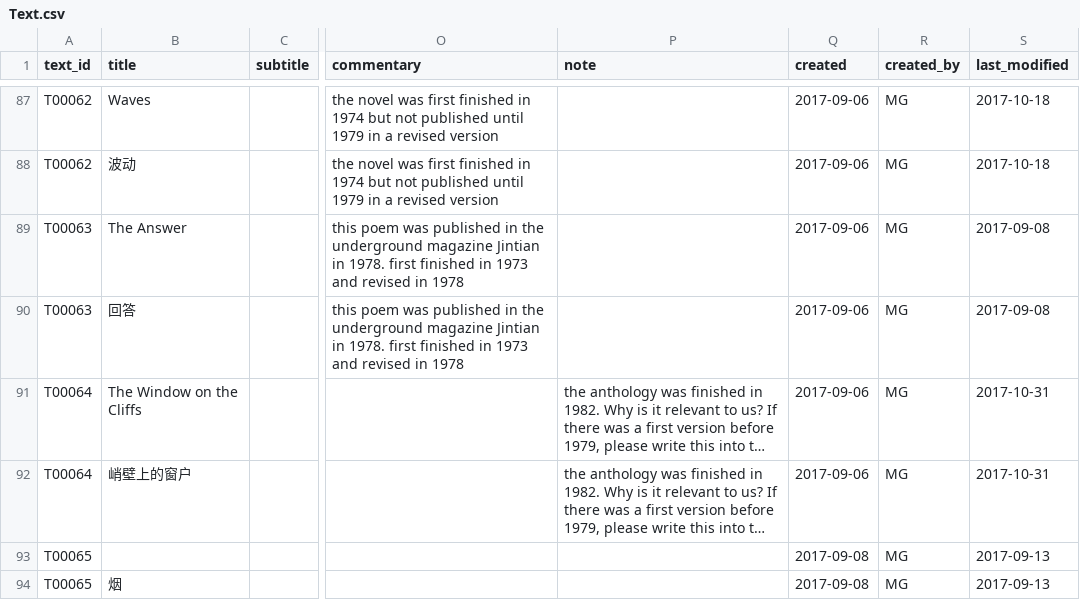
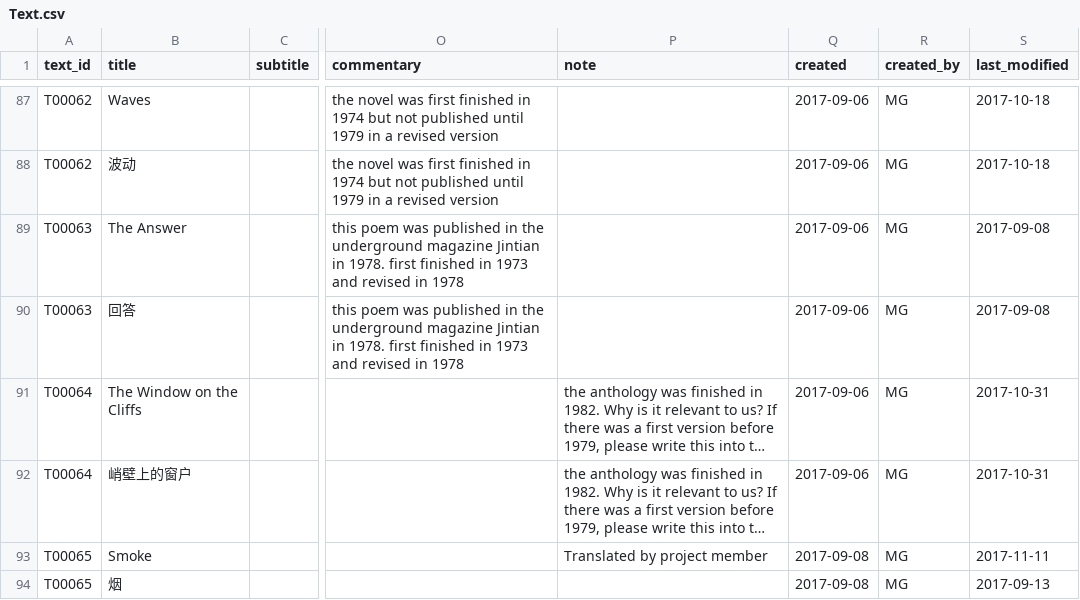
Before and after one commit to duncdrum/mini-reading, a CSV file: Text.csv, drawn as a sheet; only a part is shown, gaps mark what is left out; long unchanged cells end in …; the diff covers the shown part only; the diff names each change by its address in the sheet, - before the commit and + after, or states it on an @@ line.

Commit message:
added missing info in text and person file
Chia-yi and I added translated titles in the text file for T00065 and T00066 see #121
Since T00075 is an english secondary source, I deleted an empty row for it see #120

```diff
--- a/Text.csv
+++ b/Text.csv
-B93 (title): (empty)
+B93 (title): Smoke
-P93 (note): (empty)
+P93 (note): Translated by project member
-S93 (last_modified): 2017-09-13
+S93 (last_modified): 2017-11-11
```
Also changed, not shown: 1 removed row and 18 edited cells elsewhere in this file, Person.csv.
